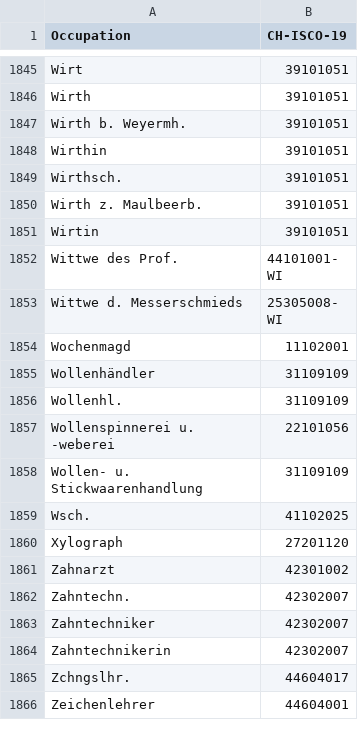
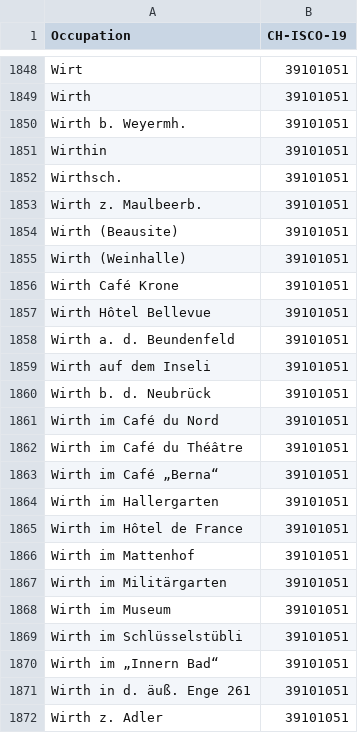
Before and after one commit to brawer/bern-addresses, a CSV file: src/occupations.csv, drawn as a sheet; only a part is shown, gaps mark what is left out; the shorter side is filled out with more unchanged rows; the diff covers the shown part only.

Commit message:
Add some occupations from 1879 address book

```diff
--- a/src/occupations.csv
+++ b/src/occupations.csv
@@ -1850 +1853,20 @@ Wirthsch.,39101051
 Wirth z. Maulbeerb.,39101051
+Wirth (Beausite),39101051
+Wirth (Weinhalle),39101051
+Wirth Café Krone,39101051
+Wirth Hôtel Bellevue,39101051
+Wirth a. d. Beundenfeld,39101051
+Wirth auf dem Inseli,39101051
+Wirth b. d. Neubrück,39101051
+Wirth im Café du Nord,39101051
+Wirth im Café du Théâtre,39101051
+Wirth im Café „Berna“,39101051
+Wirth im Hallergarten,39101051
+Wirth im Hôtel de France,39101051
+Wirth im Mattenhof,39101051
+Wirth im Militärgarten,39101051
+Wirth im Museum,39101051
+Wirth im Schlüsselstübli,39101051
+Wirth im „Innern Bad“,39101051
+Wirth in d. äuß. Enge 261,39101051
+Wirth z. Adler,39101051
```
Also changed, not shown: 28 added rows elsewhere in this file, reviewed/1879-06-30.csv.
